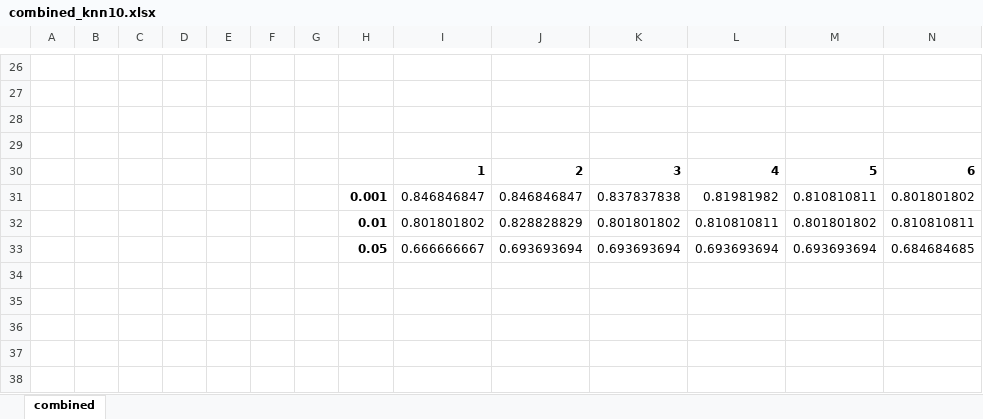
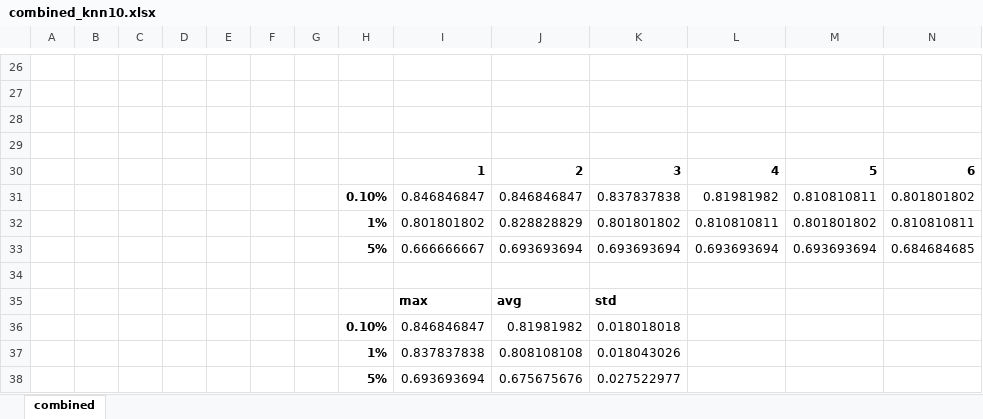
Before and after one commit to rhirama/Classification-of-mammography-images, an Excel workbook: Python/combined_knn10.xlsx, sheet combined, drawn as a sheet; only a part is shown, gaps mark what is left out; values as stored, in another font and other column widths than the file's, no borders; charts and pictures not drawn; rows hold the shown columns only; the diff names each change by its address in the sheet, - before the commit and + after, or states it on an @@ line.

```diff
--- a/Python/combined_knn10.xlsx (sheet combined)
+++ b/Python/combined_knn10.xlsx (sheet combined)
-H31: 0.001
+H31: 0.10%
-H32: 0.01
+H32: 1%
-H33: 0.05
+H33: 5%
+row 34: (empty)
+row 35:  |  |  |  |  |  |  |  | max | avg | std
+row 36:  |  |  |  |  |  |  | 0.10% | 0.846846847 | 0.81981982 | 0.018018018
+row 37:  |  |  |  |  |  |  | 1% | 0.837837838 | 0.808108108 | 0.018043026
+row 38:  |  |  |  |  |  |  | 5% | 0.693693694 | 0.675675676 | 0.027522977
```
Also changed, not shown: charts or pictures, Python/54BND_ann.xlsx, Python/57EDG_ann.xlsx, 14 other files.
